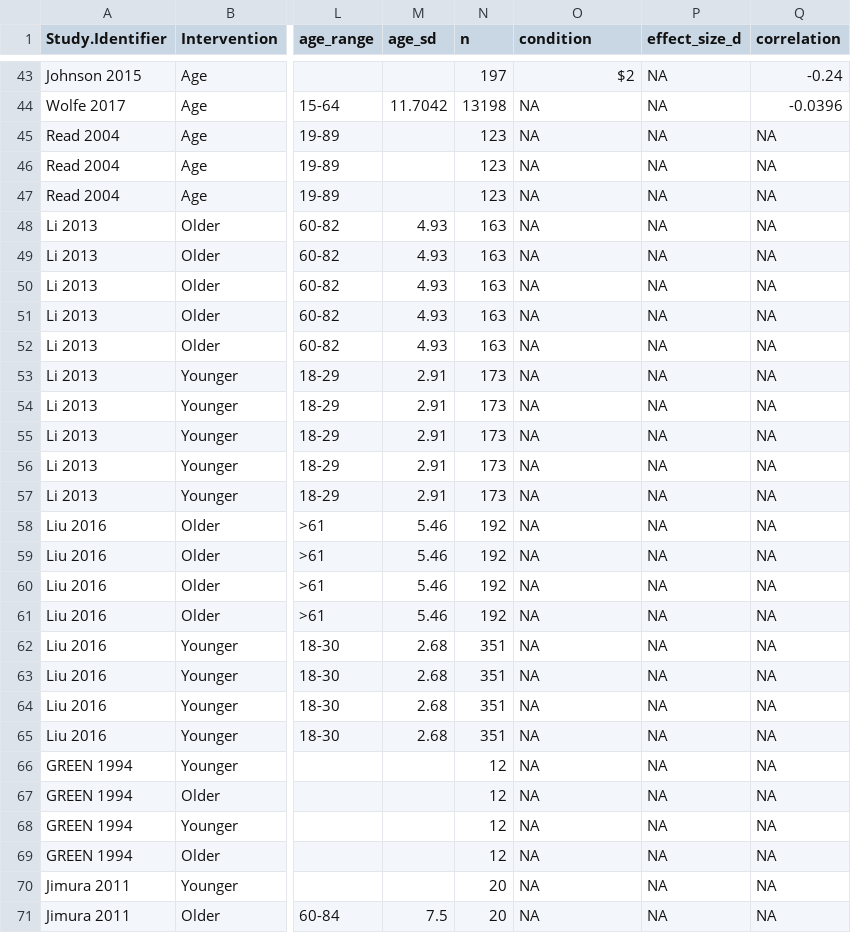
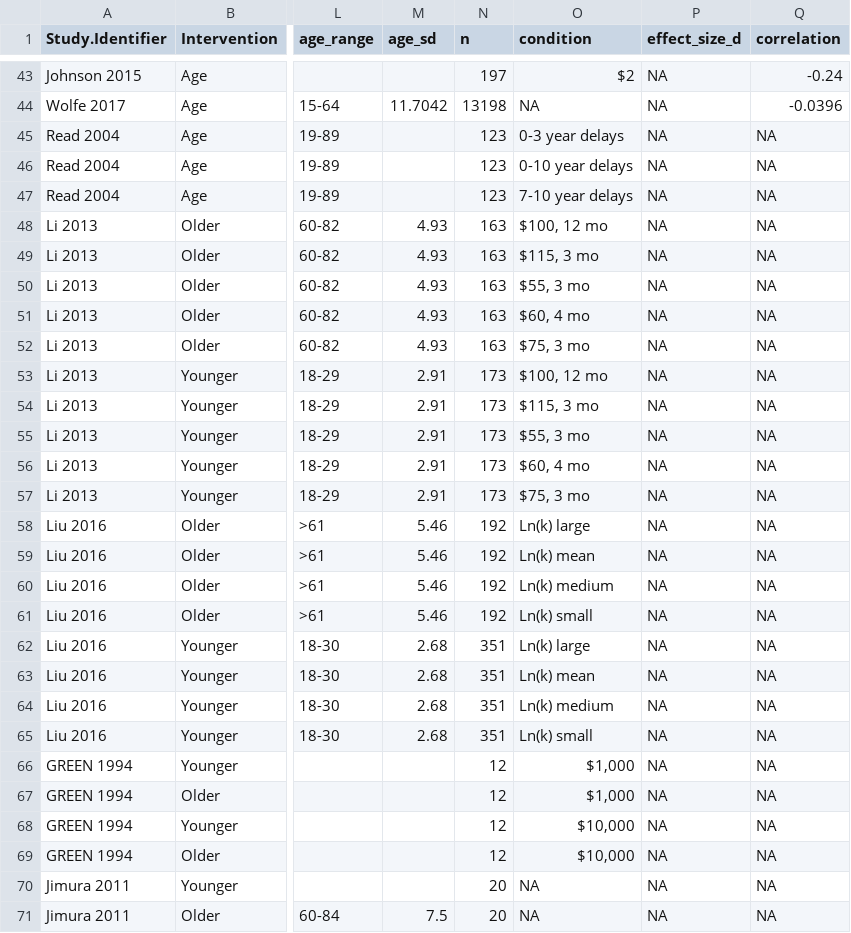
Before and after one commit to klsea/time_prefs_meta, a CSV file: data/covidence.csv, drawn as a sheet; only a part is shown, gaps mark what is left out; the diff names each change by its address in the sheet, - before the commit and + after, or states it on an @@ line.

Commit message:
Fix conditions in cleaning script

```diff
--- a/data/covidence.csv
+++ b/data/covidence.csv
-O45 (condition): NA
+O45 (condition): 0-3 year delays
-O46 (condition): NA
+O46 (condition): 0-10 year delays
-O47 (condition): NA
+O47 (condition): 7-10 year delays
-O48 (condition): NA
+O48 (condition): $100, 12 mo
-O49 (condition): NA
+O49 (condition): $115, 3 mo
-O50 (condition): NA
+O50 (condition): $55, 3 mo
-O51 (condition): NA
+O51 (condition): $60, 4 mo
-O52 (condition): NA
+O52 (condition): $75, 3 mo
-O53 (condition): NA
+O53 (condition): $100, 12 mo
-O54 (condition): NA
+O54 (condition): $115, 3 mo
-O55 (condition): NA
+O55 (condition): $55, 3 mo
-O56 (condition): NA
+O56 (condition): $60, 4 mo
-O57 (condition): NA
+O57 (condition): $75, 3 mo
-O58 (condition): NA
+O58 (condition): Ln(k) large
-O59 (condition): NA
+O59 (condition): Ln(k) mean
-O60 (condition): NA
+O60 (condition): Ln(k) medium
-O61 (condition): NA
+O61 (condition): Ln(k) small
-O62 (condition): NA
+O62 (condition): Ln(k) large
-O63 (condition): NA
+O63 (condition): Ln(k) mean
-O64 (condition): NA
+O64 (condition): Ln(k) medium
-O65 (condition): NA
+O65 (condition): Ln(k) small
-O66:O67 (condition): NA
+O66:O67 (condition): $1,000
-O68:O69 (condition): NA
+O68:O69 (condition): $10,000
```
Also changed, not shown: 1 other file.
